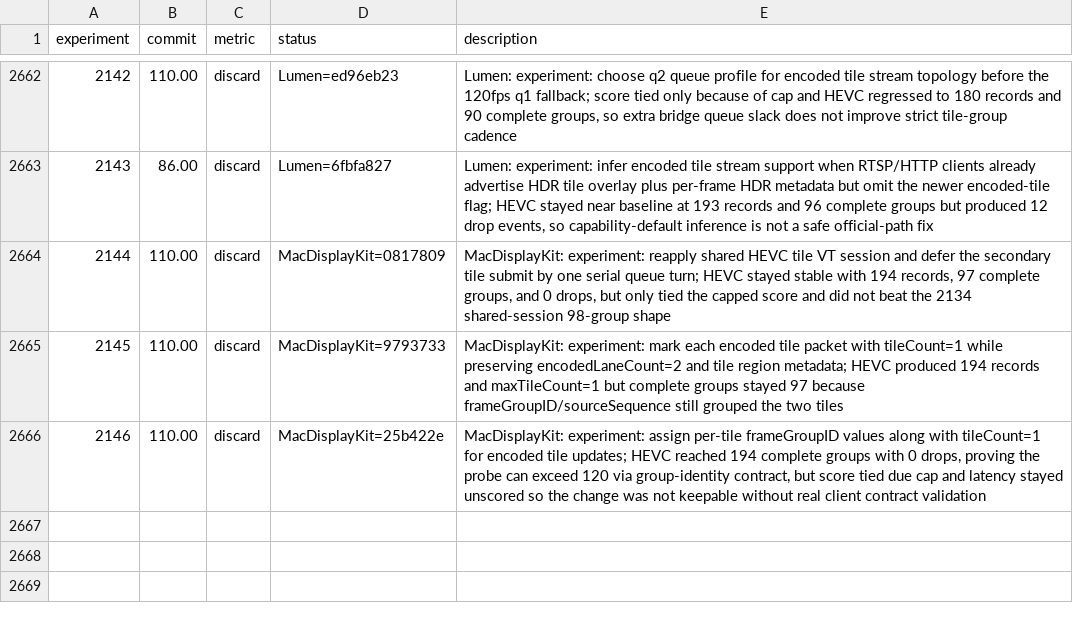
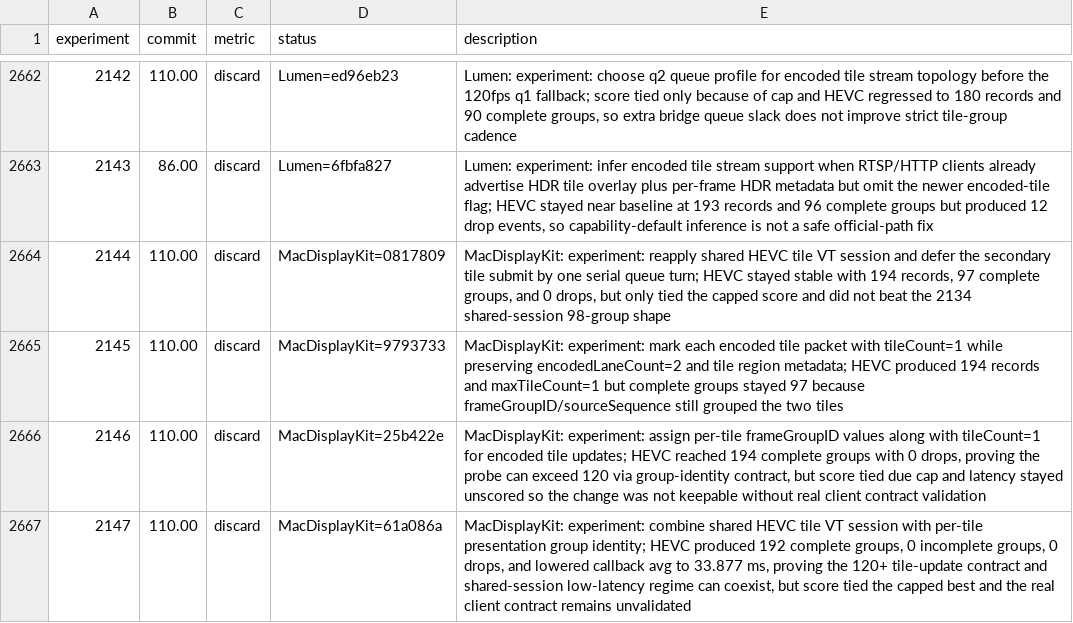
Before and after one commit to Skyline-23/Lumen, a TSV file: results.tsv, drawn as a sheet; only a part is shown, gaps mark what is left out.

Commit message:
Record HDR120 experiment 2147

```diff
--- a/results.tsv
+++ b/results.tsv
@@ -2666 +2666,2 @@ experiment	commit	metric	status	description
 2146	110.00	discard	MacDisplayKit=25b422e	MacDisplayKit: experiment: assign per-tile frameGroupID values along with tileCount=1 for encoded tile updates; HEVC reached 194 complete groups with 0 drops, proving the probe can exceed 120 via group-identity contract, but score tied due cap and latency stayed unscored so the change was not keepable without real client contract validation
+2147	110.00	discard	MacDisplayKit=61a086a	MacDisplayKit: experiment: combine shared HEVC tile VT session with per-tile presentation group identity; HEVC produced 192 complete groups, 0 incomplete groups, 0 drops, and lowered callback avg to 33.877 ms, proving the 120+ tile-update contract and shared-session low-latency regime can coexist, but score tied the capped best and the real client contract remains unvalidated
```
Also changed, not shown: 2 other files.
